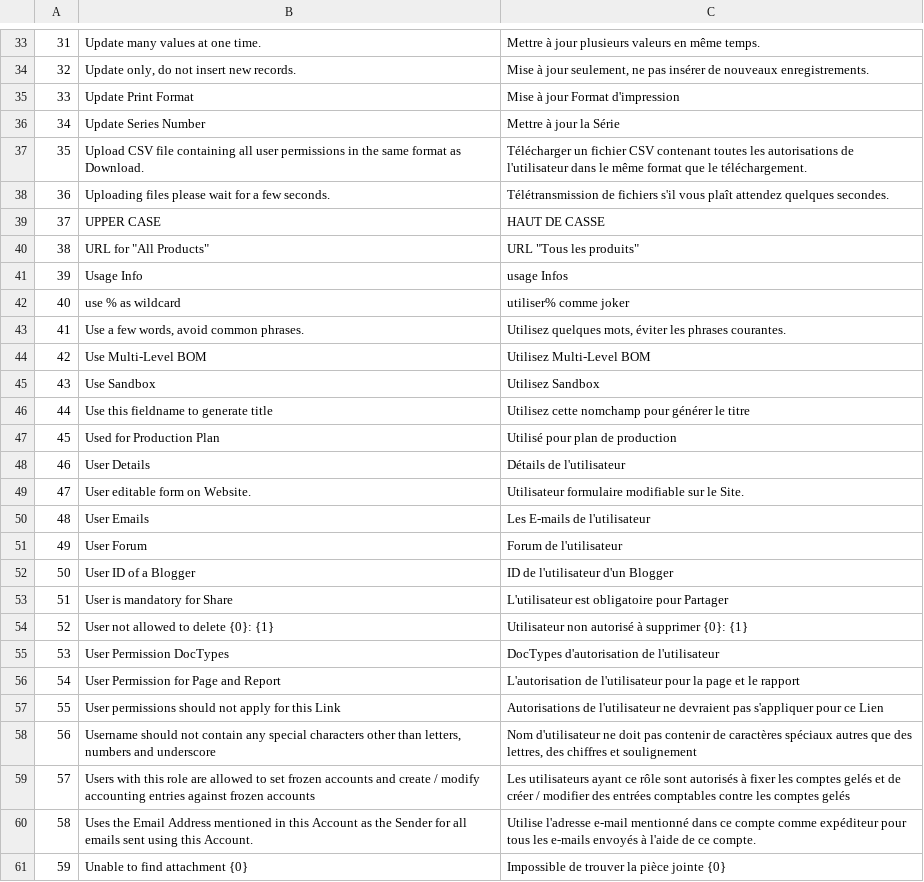
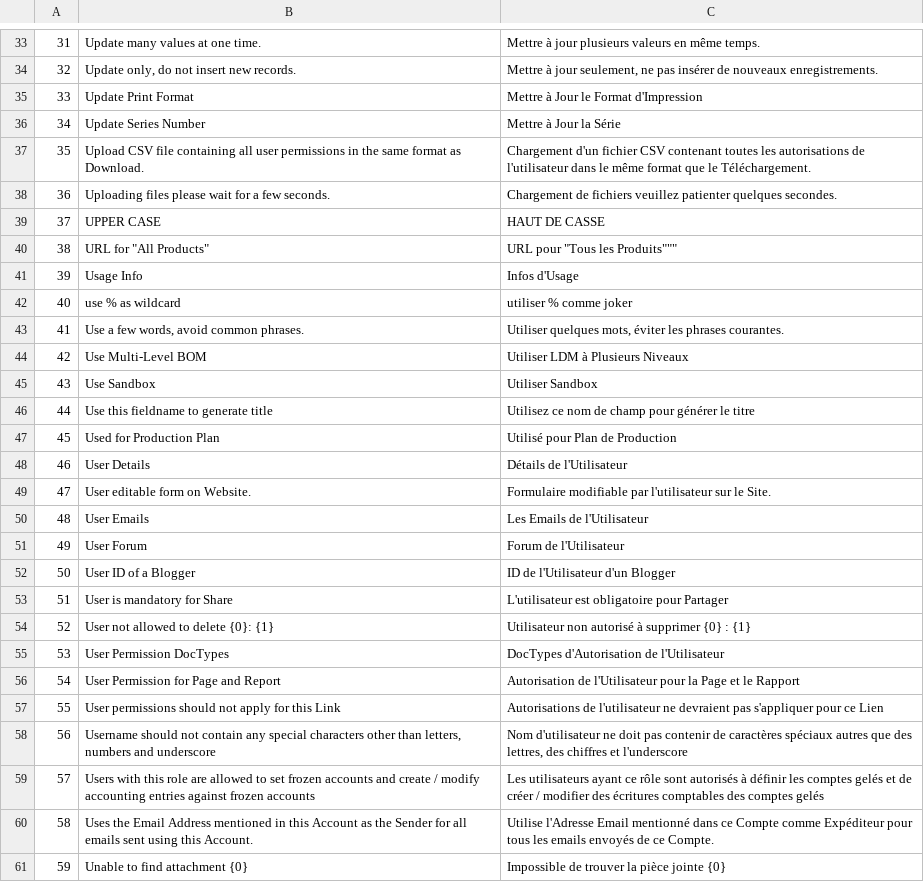
Before and after one commit to qrevel/erpnext-translations, a CSV file: u.csv, drawn as a sheet; only a part is shown, gaps mark what is left out; the diff covers the shown part only.

```diff
--- a/u.csv
+++ b/u.csv
@@ -33,29 +33,29 @@
 31,Update many values at one time.,Mettre à jour plusieurs valeurs en même temps.
-32,"Update only, do not insert new records.","Mise à jour seulement, ne pas insérer de nouveaux enregistrements."
-33,Update Print Format,Mise à jour Format d'impression
-34,Update Series Number,Mettre à jour la Série
-35,Upload CSV file containing all user permissions in the same format as Download.,Télécharger un fichier CSV contenant toutes les autorisations de l'utilisateur dans le même format que le téléchargement.
-36,Uploading files please wait for a few seconds.,Télétransmission de fichiers s'il vous plaît attendez quelques secondes.
+32,"Update only, do not insert new records.","Mettre à jour seulement, ne pas insérer de nouveaux enregistrements."
+33,Update Print Format,Mettre à Jour le Format d'Impression
+34,Update Series Number,Mettre à Jour la Série
+35,Upload CSV file containing all user permissions in the same format as Download.,Chargement d'un fichier CSV contenant toutes les autorisations de l'utilisateur dans le même format que le Téléchargement.
+36,Uploading files please wait for a few seconds.,Chargement de fichiers veuillez patienter quelques secondes.
 37,UPPER CASE,HAUT DE CASSE
-38,"URL for ""All Products""","URL ""Tous les produits"""
-39,Usage Info,usage Infos
-40,use % as wildcard,utiliser% comme joker
-41,"Use a few words, avoid common phrases.","Utilisez quelques mots, éviter les phrases courantes."
-42,Use Multi-Level BOM,Utilisez Multi-Level BOM
-43,Use Sandbox,Utilisez Sandbox
-44,Use this fieldname to generate title,Utilisez cette nomchamp pour générer le titre
-45,Used for Production Plan,Utilisé pour plan de production
-46,User Details,Détails de l'utilisateur
-47,User editable form on Website.,Utilisateur formulaire modifiable sur le Site.
-48,User Emails,Les E-mails de l'utilisateur
-49,User Forum,Forum de l'utilisateur
-50,User ID of a Blogger,ID de l'utilisateur d'un Blogger
+38,"URL for ""All Products""","URL" pour "Tous les Produits"""
+39,Usage Info,Infos d'Usage
+40,use % as wildcard,utiliser % comme joker
+41,"Use a few words, avoid common phrases.","Utiliser quelques mots, éviter les phrases courantes."
+42,Use Multi-Level BOM,Utiliser LDM à Plusieurs Niveaux
+43,Use Sandbox,Utiliser Sandbox
+44,Use this fieldname to generate title,Utilisez ce nom de champ pour générer le titre
+45,Used for Production Plan,Utilisé pour Plan de Production
+46,User Details,Détails de l'Utilisateur
+47,User editable form on Website.,Formulaire modifiable par l'utilisateur sur le Site.
+48,User Emails,Les Emails de l'Utilisateur
+49,User Forum,Forum de l'Utilisateur
+50,User ID of a Blogger,ID de l'Utilisateur d'un Blogger
 51,User is mandatory for Share,L'utilisateur est obligatoire pour Partager
-52,User not allowed to delete {0}: {1},Utilisateur non autorisé à supprimer {0}: {1}
-53,User Permission DocTypes,DocTypes d'autorisation de l'utilisateur
-54,User Permission for Page and Report,L'autorisation de l'utilisateur pour la page et le rapport
+52,User not allowed to delete {0}: {1},Utilisateur non autorisé à supprimer {0} : {1}
+53,User Permission DocTypes,DocTypes d'Autorisation de l'Utilisateur
+54,User Permission for Page and Report,Autorisation de l'Utilisateur pour la Page et le Rapport
 55,User permissions should not apply for this Link,Autorisations de l'utilisateur ne devraient pas s'appliquer pour ce Lien
-56,"Username should not contain any special characters other than letters, numbers and underscore","Nom d'utilisateur ne doit pas contenir de caractères spéciaux autres que des lettres, des chiffres et soulignement"
-57,Users with this role are allowed to set frozen accounts and create / modify accounting entries against frozen accounts,Les utilisateurs ayant ce rôle sont autorisés à fixer les comptes gelés et de créer / modifier des entrées comptables contre les comptes gelés
-58,Uses the Email Address mentioned in this Account as the Sender for all emails sent using this Account.,Utilise l'adresse e-mail mentionné dans ce compte comme expéditeur pour tous les e-mails envoyés à l'aide de ce compte.
+56,"Username should not contain any special characters other than letters, numbers and underscore","Nom d'utilisateur ne doit pas contenir de caractères spéciaux autres que des lettres, des chiffres et l'underscore"
+57,Users with this role are allowed to set frozen accounts and create / modify accounting entries against frozen accounts,Les utilisateurs ayant ce rôle sont autorisés à définir les comptes gelés et de créer / modifier des écritures comptables des comptes gelés
+58,Uses the Email Address mentioned in this Account as the Sender for all emails sent using this Account.,Utilise l'Adresse Email mentionné dans ce Compte comme Expéditeur pour tous les emails envoyés de ce Compte.
 59,Unable to find attachment {0},Impossible de trouver la pièce jointe {0}
```
Also changed, not shown: 91 edited cells elsewhere in this file.
